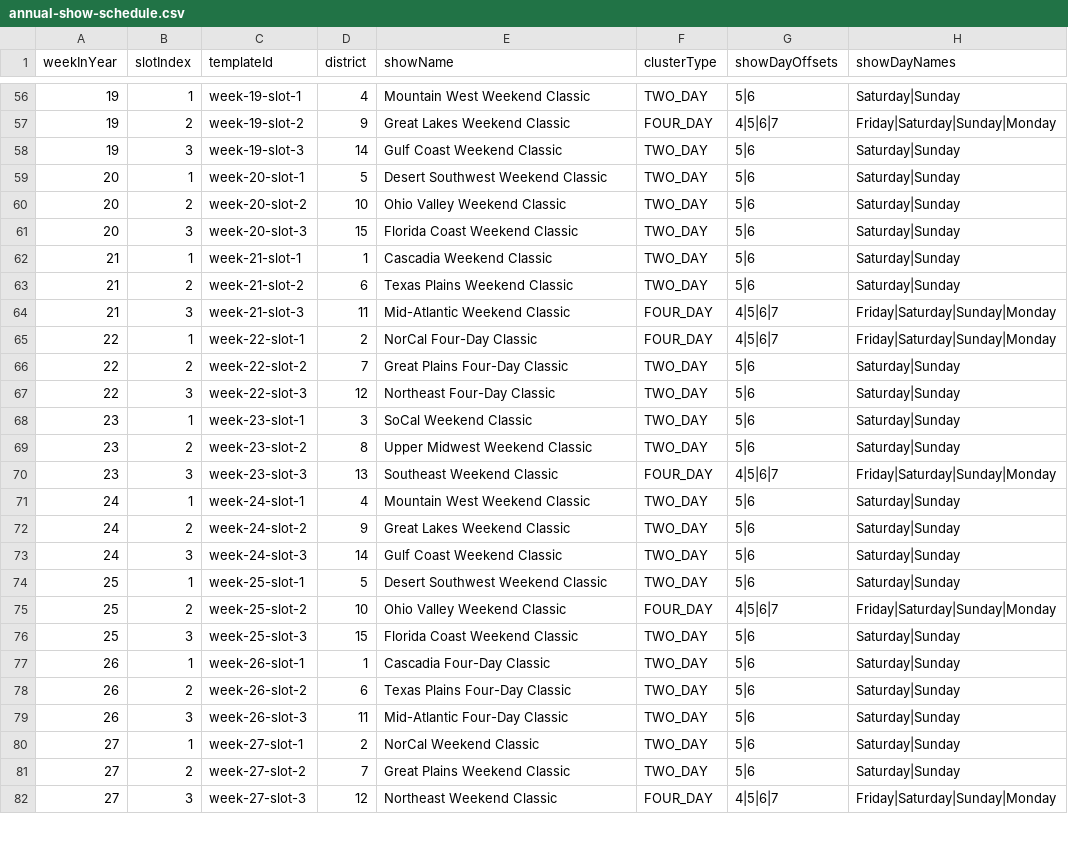
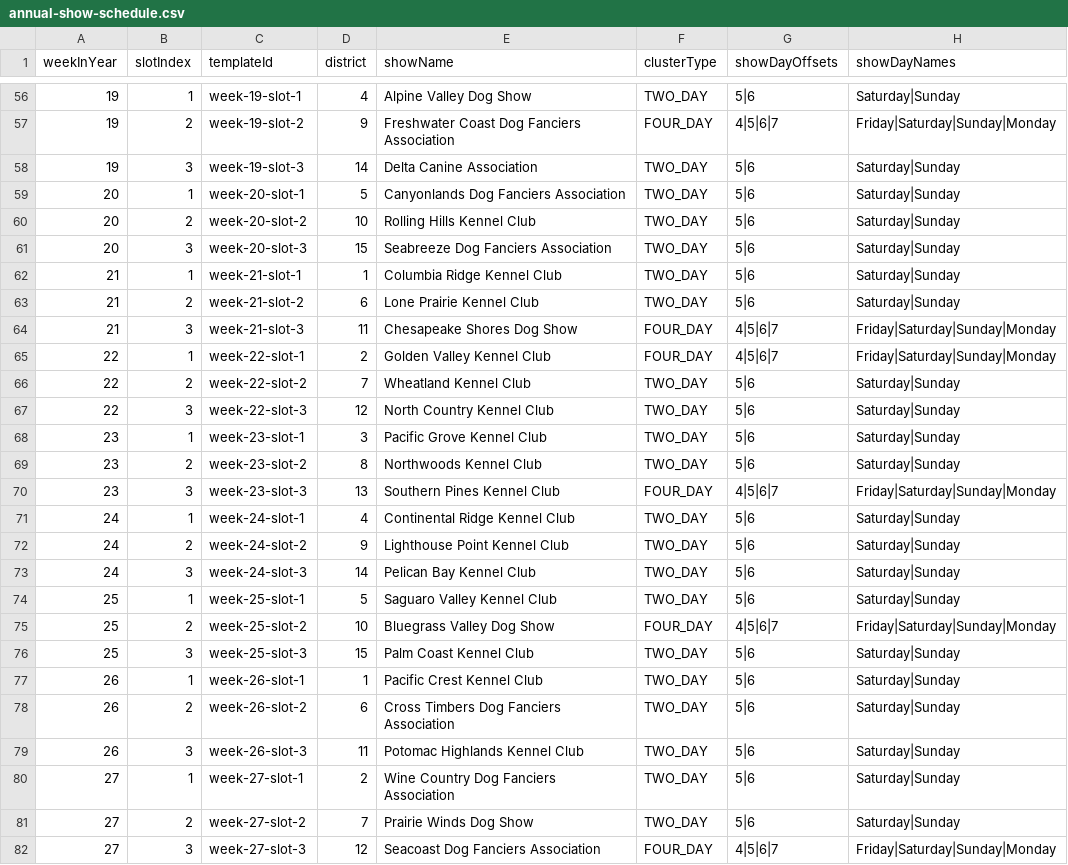
Before and after one commit to JD-JD-DD/ShowRingGame, a CSV file: docs/annual-show-schedule.csv, drawn as a sheet; only a part is shown, gaps mark what is left out; the diff covers the shown part only; the diff names each change by its address in the sheet, - before the commit and + after, or states it on an @@ line.

Commit message:
modify: change annual-show-schedule.csv to new names

```diff
--- a/docs/annual-show-schedule.csv
+++ b/docs/annual-show-schedule.csv
-E56 (showName): Mountain West Weekend Classic
+E56 (showName): Alpine Valley Dog Show
-E57 (showName): Great Lakes Weekend Classic
+E57 (showName): Freshwater Coast Dog Fanciers Association
-E58 (showName): Gulf Coast Weekend Classic
+E58 (showName): Delta Canine Association
-E59 (showName): Desert Southwest Weekend Classic
+E59 (showName): Canyonlands Dog Fanciers Association
-E60 (showName): Ohio Valley Weekend Classic
+E60 (showName): Rolling Hills Kennel Club
-E61 (showName): Florida Coast Weekend Classic
+E61 (showName): Seabreeze Dog Fanciers Association
-E62 (showName): Cascadia Weekend Classic
+E62 (showName): Columbia Ridge Kennel Club
-E63 (showName): Texas Plains Weekend Classic
+E63 (showName): Lone Prairie Kennel Club
-E64 (showName): Mid-Atlantic Weekend Classic
+E64 (showName): Chesapeake Shores Dog Show
-E65 (showName): NorCal Four-Day Classic
+E65 (showName): Golden Valley Kennel Club
-E66 (showName): Great Plains Four-Day Classic
+E66 (showName): Wheatland Kennel Club
-E67 (showName): Northeast Four-Day Classic
+E67 (showName): North Country Kennel Club
-E68 (showName): SoCal Weekend Classic
+E68 (showName): Pacific Grove Kennel Club
-E69 (showName): Upper Midwest Weekend Classic
+E69 (showName): Northwoods Kennel Club
-E70 (showName): Southeast Weekend Classic
+E70 (showName): Southern Pines Kennel Club
-E71 (showName): Mountain West Weekend Classic
+E71 (showName): Continental Ridge Kennel Club
-E72 (showName): Great Lakes Weekend Classic
+E72 (showName): Lighthouse Point Kennel Club
-E73 (showName): Gulf Coast Weekend Classic
+E73 (showName): Pelican Bay Kennel Club
-E74 (showName): Desert Southwest Weekend Classic
+E74 (showName): Saguaro Valley Kennel Club
-E75 (showName): Ohio Valley Weekend Classic
+E75 (showName): Bluegrass Valley Dog Show
-E76 (showName): Florida Coast Weekend Classic
+E76 (showName): Palm Coast Kennel Club
-E77 (showName): Cascadia Four-Day Classic
+E77 (showName): Pacific Crest Kennel Club
-E78 (showName): Texas Plains Four-Day Classic
+E78 (showName): Cross Timbers Dog Fanciers Association
-E79 (showName): Mid-Atlantic Four-Day Classic
+E79 (showName): Potomac Highlands Kennel Club
-E80 (showName): NorCal Weekend Classic
+E80 (showName): Wine Country Dog Fanciers Association
-E81 (showName): Great Plains Weekend Classic
+E81 (showName): Prairie Winds Dog Show
-E82 (showName): Northeast Weekend Classic
+E82 (showName): Seacoast Dog Fanciers Association
```
Also changed, not shown: 126 edited cells elsewhere in this file, 1 other file.
